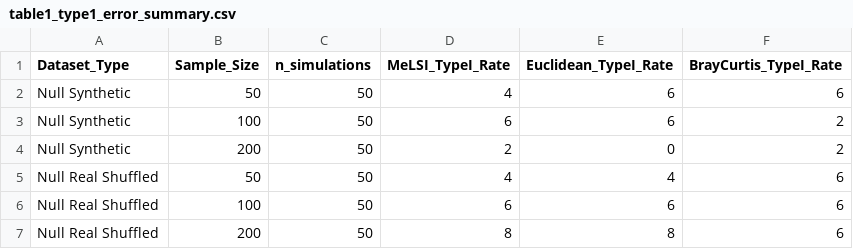
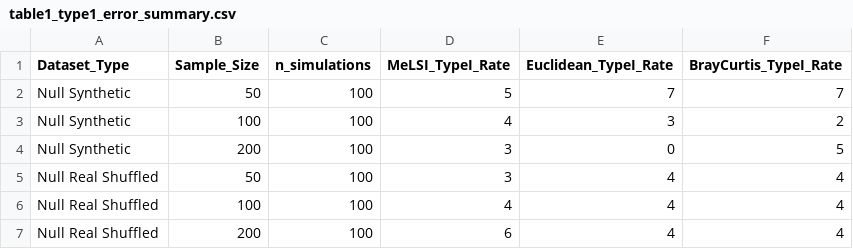
Before and after one commit to NathanBresette/MelsiALL, a CSV file: reproducibility_scripts/hellbender/table1_type1_error_summary.csv, drawn as a sheet.

```diff
--- a/reproducibility_scripts/hellbender/table1_type1_error_summary.csv
+++ b/reproducibility_scripts/hellbender/table1_type1_error_summary.csv
@@ -1,7 +1,7 @@
 "Dataset_Type","Sample_Size","n_simulations","MeLSI_TypeI_Rate","Euclidean_TypeI_Rate","BrayCurtis_TypeI_Rate"
-"Null Synthetic",50,50,4,6,6
-"Null Synthetic",100,50,6,6,2
-"Null Synthetic",200,50,2,0,2
-"Null Real Shuffled",50,50,4,4,6
-"Null Real Shuffled",100,50,6,6,6
-"Null Real Shuffled",200,50,8,8,6
+"Null Synthetic",50,100,5,7,7
+"Null Synthetic",100,100,4,3,2
+"Null Synthetic",200,100,3,0,5
+"Null Real Shuffled",50,100,3,4,4
+"Null Real Shuffled",100,100,4,4,4
+"Null Real Shuffled",200,100,6,4,4
```
Also changed, not shown: reproducibility_scripts/hellbender/table2_power_analysis_summary.csv, 8 other files.
